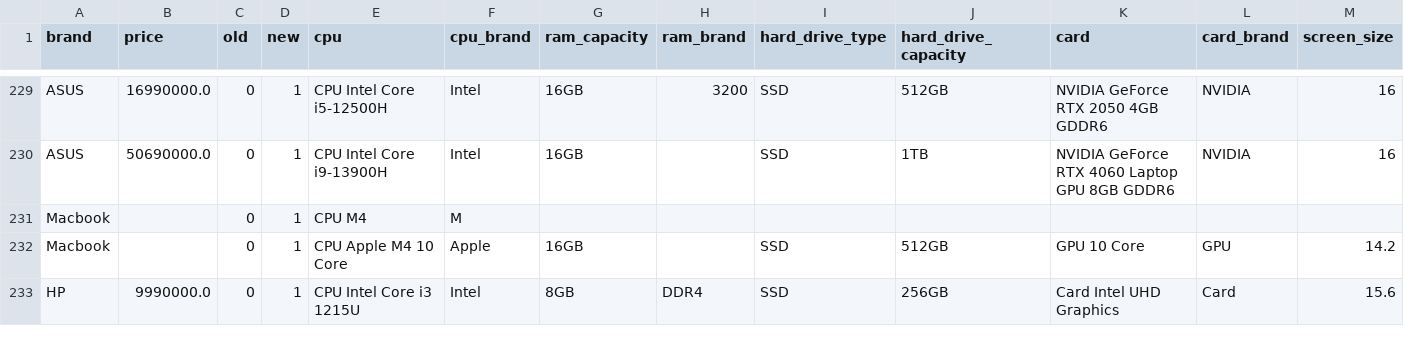
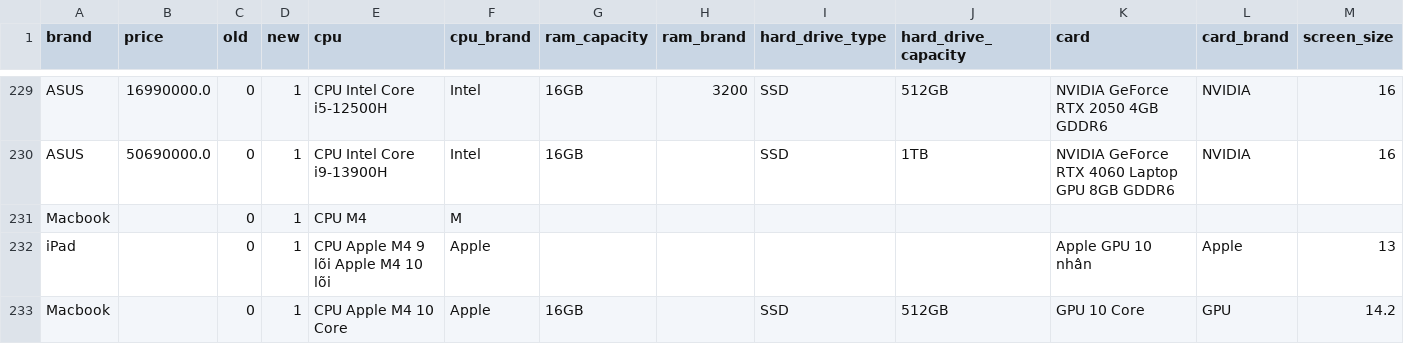
Before and after one commit to MinhPhucLe/Data-Science-Project, a CSV file: combined.csv, drawn as a sheet; only a part is shown, gaps mark what is left out; the shorter side is filled out with more unchanged rows; rows hold the shown columns only; the diff covers the shown part only; the diff names each change by its address in the sheet, - before the commit and + after, or states it on an @@ line.

```diff
--- a/combined.csv
+++ b/combined.csv
+row 232: iPad |  | 0 | 1 | CPU Apple M4 9 lõi Apple M4 10 lõi | Apple |  |  |  |  | Apple GPU 10 nhân | Apple | 13
```
Also changed, not shown: 7 added rows and 1 edited cell elsewhere in this file, 15 other files.
